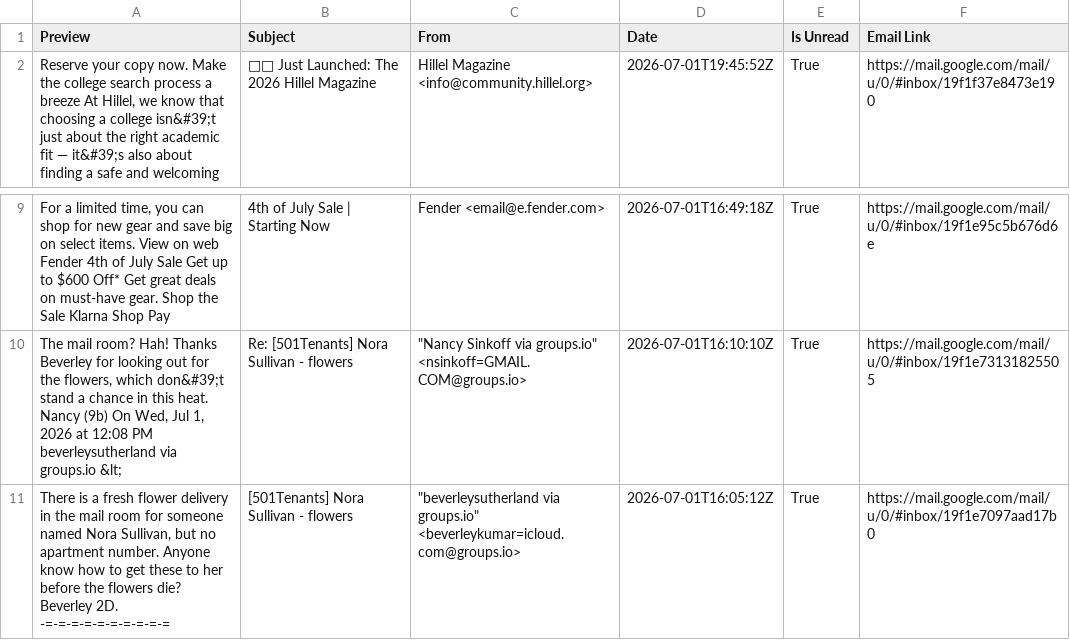
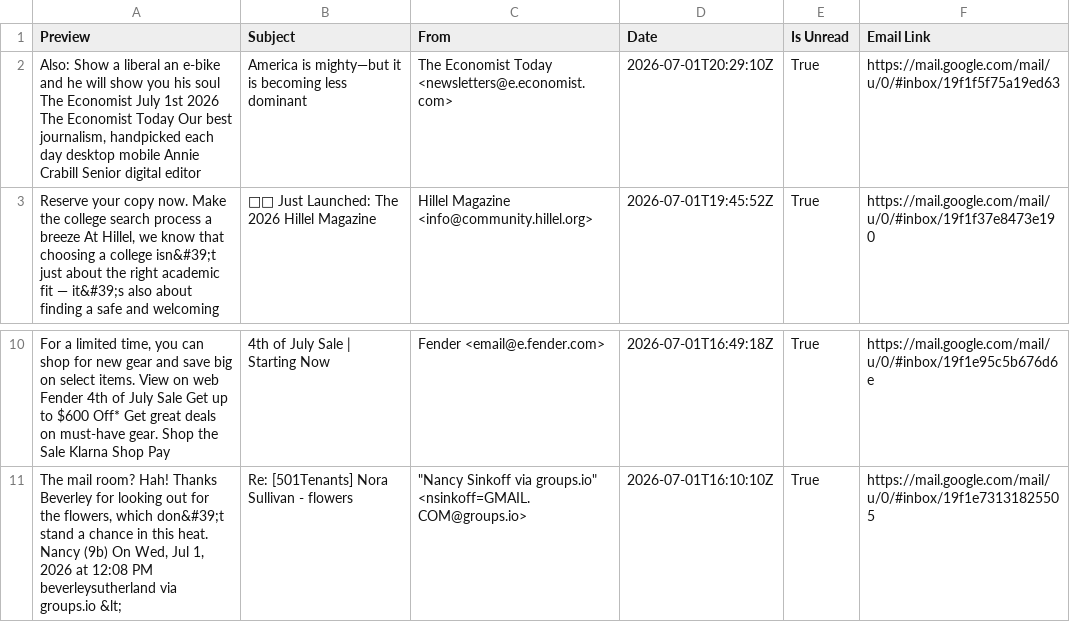
Before and after one commit to iraseidman/public, a CSV file: Email/gmail.csv, drawn as a sheet; only a part is shown, gaps mark what is left out; removed rows and columns are numbered as before the commit, all else as after; the diff names each change by its address in the sheet, - before the commit and + after, or states it on an @@ line.

Commit message:
Data update

```diff
--- a/Email/gmail.csv
+++ b/Email/gmail.csv
+row 2: Also: Show a liberal an e-bike and he will show you his soul The Economist July 1st 2026 The Economist Today Our best journalism, handpicked each day desktop mobile Annie Crabill Senior digital editor | America is mighty—but it is becoming less dominant | The Economist Today <newsletters@e.economist.com> | 2026-07-01T20:29:10Z | True | https://mail.google.com/mail/u/0/#inbox/19f1f5f75a19ed63
-row 11: There is a fresh flower delivery in the mail room for someone named Nora Sullivan, but no apartment number. Anyone know how to get these to her before the flowers die? Beverley 2D. -=-=-=-=-=-=-=-=-=-= | [501Tenants] Nora Sullivan - flowers | "beverleysutherland via groups.io" <beverleykumar=icloud.com@groups.io> | 2026-07-01T16:05:12Z | True | https://mail.google.com/mail/u/0/#inbox/19f1e7097aad17b0
```
